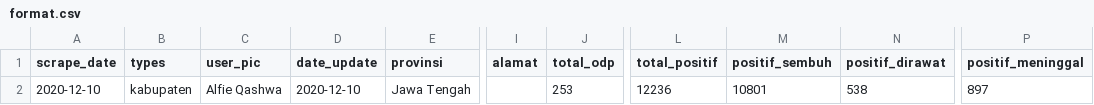
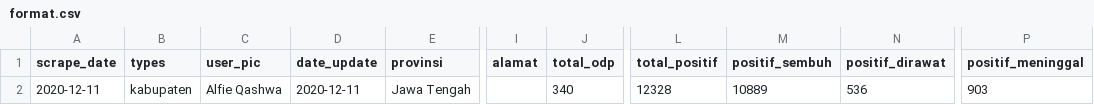
Before and after one commit to alfieqashwa/kominfo-pedulilindungi, a CSV file: JAWA_TENGAH/semarang/new/format.csv, drawn as a sheet; only a part is shown, gaps mark what is left out; the diff names each change by its address in the sheet, - before the commit and + after, or states it on an @@ line.

```diff
--- a/JAWA_TENGAH/semarang/new/format.csv
+++ b/JAWA_TENGAH/semarang/new/format.csv
-A2 (scrape_date): 2020-12-10
+A2 (scrape_date): 2020-12-11
-D2 (date_update): 2020-12-10
+D2 (date_update): 2020-12-11
-J2 (total_odp): 253
+J2 (total_odp): 340
-L2 (total_positif): 12236
+L2 (total_positif): 12328
-M2 (positif_sembuh): 10801
+M2 (positif_sembuh): 10889
-N2 (positif_dirawat): 538
+N2 (positif_dirawat): 536
-P2 (positif_meninggal): 897
+P2 (positif_meninggal): 903
```
Also changed, not shown: JAWA_TENGAH/purbalingga/new/format.csv, JAWA_TENGAH/tegal/new/format.csv, 6 other files.
